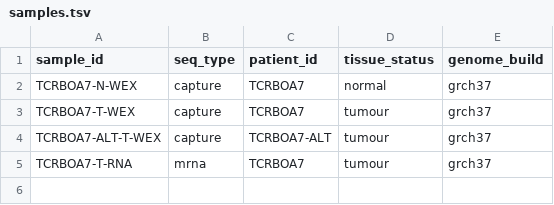
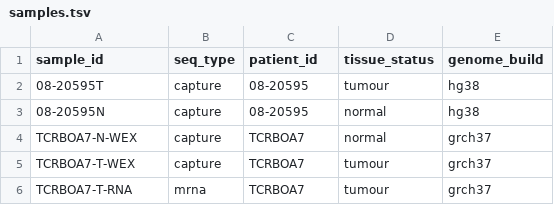
Before and after one commit to LCR-BCCRC/lcr-modules, a TSV file: demo/data/samples.tsv, drawn as a sheet; removed rows and columns are numbered as before the commit, all else as after; the diff names each change by its address in the sheet, - before the commit and + after, or states it on an @@ line.

```diff
--- a/demo/data/samples.tsv
+++ b/demo/data/samples.tsv
+row 2: 08-20595T | capture | 08-20595 | tumour | hg38
+row 3: 08-20595N | capture | 08-20595 | normal | hg38
-row 4: TCRBOA7-ALT-T-WEX | capture | TCRBOA7-ALT | tumour | grch37
```
Also changed, not shown: 9 other files.
